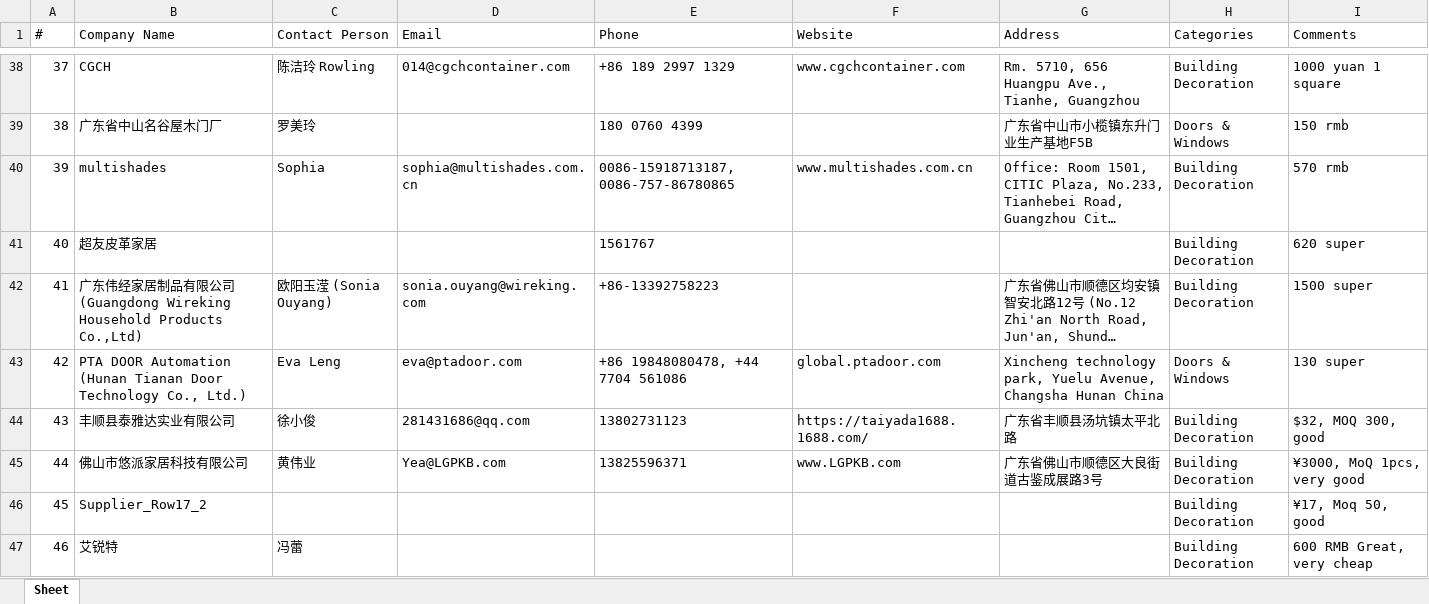
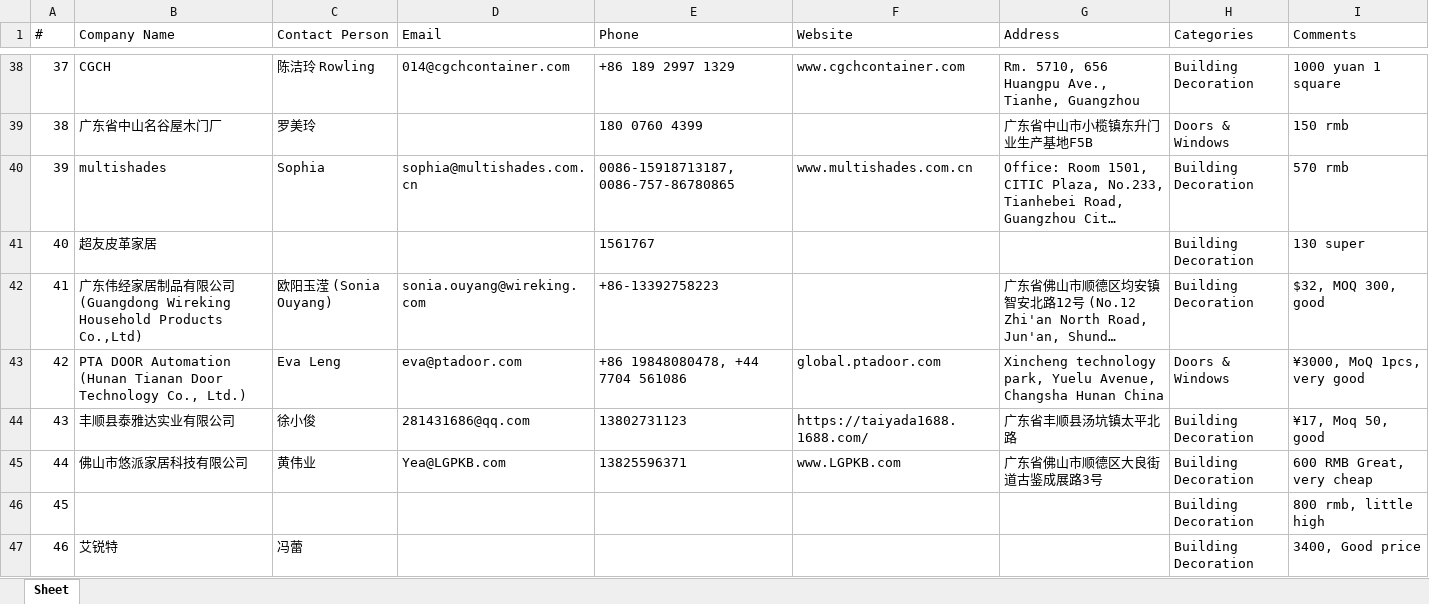
Before and after one commit to slavenator2/expo-catalog, an Excel workbook: cbd-catalog/cbd_suppliers.xlsx, sheet Sheet, drawn as a sheet; only a part is shown, gaps mark what is left out; long unchanged cells end in …; values as stored, in another font and other column widths than the file's, no borders; removed rows and columns are numbered as before the commit, all else as after; the diff covers the shown part only; the diff names each change by its address in the sheet, - before the commit and + after, or states it on an @@ line.

```diff
--- a/cbd-catalog/cbd_suppliers.xlsx (sheet Sheet)
+++ b/cbd-catalog/cbd_suppliers.xlsx (sheet Sheet)
-I41 (Comments): 620 super
+I41 (Comments): 130 super
-I42 (Comments): 1500 super
+I42 (Comments): $32, MOQ 300, good
-I43 (Comments): 130 super
+I43 (Comments): ¥3000, MoQ 1pcs, very good
-I44 (Comments): $32, MOQ 300, good
+I44 (Comments): ¥17, Moq 50, good
-I45 (Comments): ¥3000, MoQ 1pcs, very good
+I45 (Comments): 600 RMB Great, very cheap
-row 46: 45 | Supplier_Row17_2 |  |  |  |  |  | Building Decoration | ¥17, Moq 50, good
+row 46: 45 |  |  |  |  |  |  | Building Decoration | 800 rmb, little high
-I47 (Comments): 600 RMB Great, very cheap
+I47 (Comments): 3400, Good price
```
Also changed, not shown: 11 added rows, 57 removed rows, 160 edited cells and row numbers in column A elsewhere in this sheet, 4 other files.
